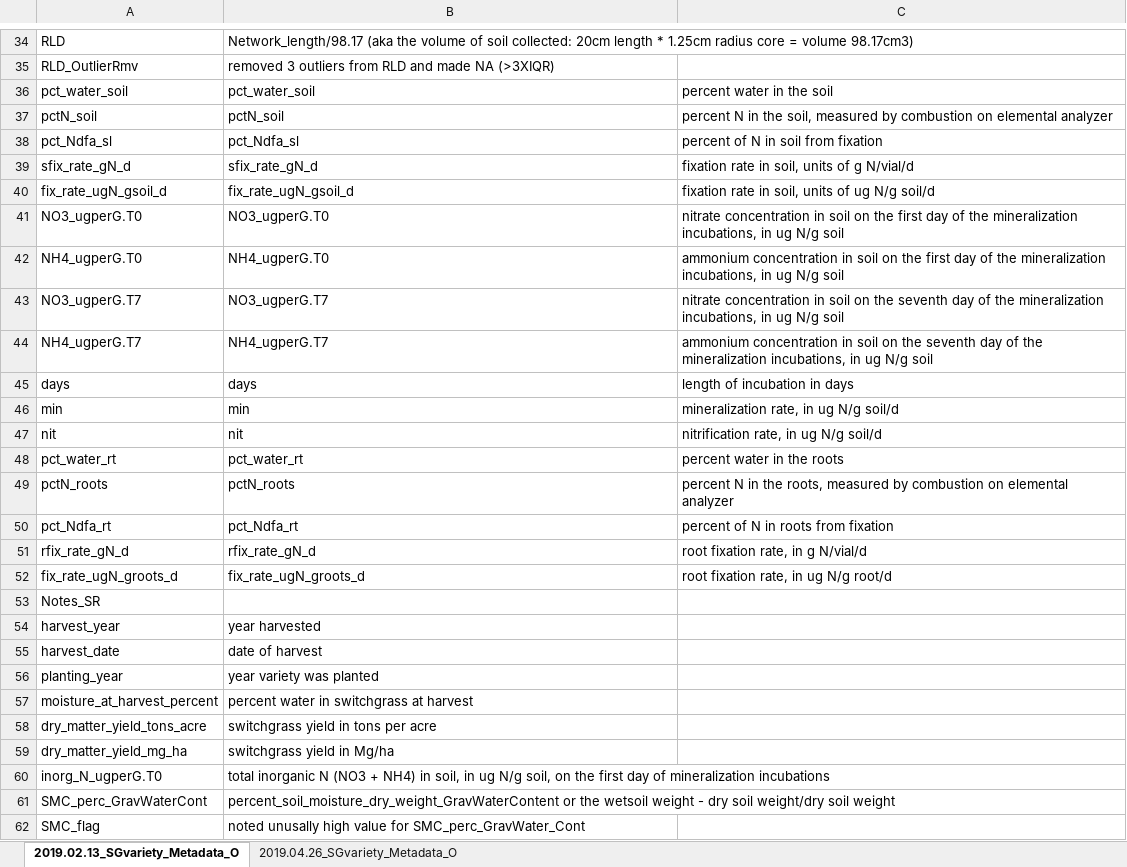
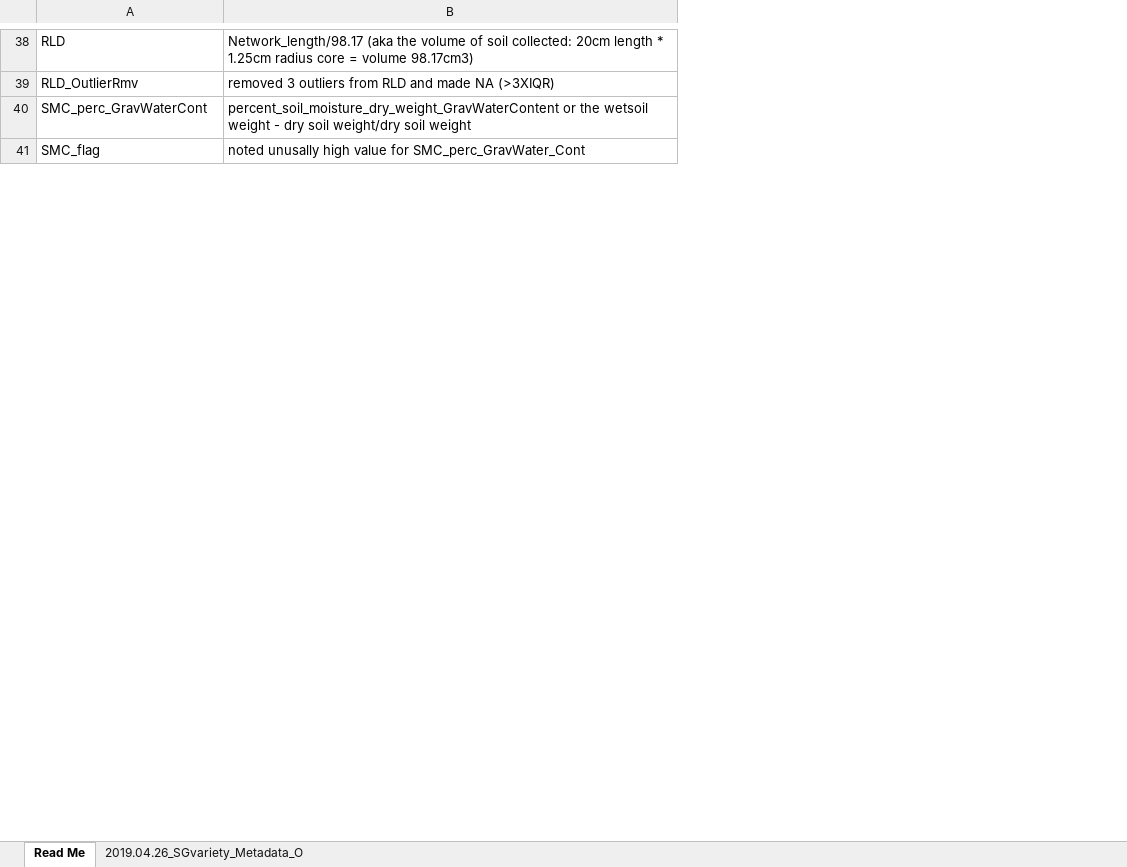
Before and after one commit to TaylerUlbrich/SwitchgrassCultivarMicrobiomeStudy, an Excel workbook: PhyloseqObjects_forAnalysis/2019.04.26_SGvariety_Metadata_OutliersRmv_README.xlsx, sheet Read Me, drawn as a sheet; only a part is shown, gaps mark what is left out; values as stored, in another font and other column widths than the file's, no borders; removed rows and columns are numbered as before the commit, all else as after; the diff covers the shown part only; the diff names each change by its address in the sheet, - before the commit and + after, or states it on an @@ line.

Commit message:
corrected metadata readme, added other results folders and put in .gitignore

```diff
--- a/PhyloseqObjects_forAnalysis/2019.04.26_SGvariety_Metadata_OutliersRmv_README.xlsx (sheet Read Me)
+++ b/PhyloseqObjects_forAnalysis/2019.04.26_SGvariety_Metadata_OutliersRmv_README.xlsx (sheet Read Me)
-sheet tab: 2019.02.13_SGvariety_Metadata_O
+sheet tab: Read Me
-column C, empty
-row 36: pct_water_soil | pct_water_soil | percent water in the soil
-row 37: pctN_soil | pctN_soil | percent N in the soil, measured by combustion on elemental analyzer
-row 38: pct_Ndfa_sl | pct_Ndfa_sl | percent of N in soil from fixation
-row 39: sfix_rate_gN_d | sfix_rate_gN_d | fixation rate in soil, units of g N/vial/d
-row 40: fix_rate_ugN_gsoil_d | fix_rate_ugN_gsoil_d | fixation rate in soil, units of ug N/g soil/d
-row 41: NO3_ugperG.T0 | NO3_ugperG.T0 | nitrate concentration in soil on the first day of the mineralization incubations, in ug N/g soil
-row 42: NH4_ugperG.T0 | NH4_ugperG.T0 | ammonium concentration in soil on the first day of the mineralization incubations, in ug N/g soil
-row 43: NO3_ugperG.T7 | NO3_ugperG.T7 | nitrate concentration in soil on the seventh day of the mineralization incubations, in ug N/g soil
-row 44: NH4_ugperG.T7 | NH4_ugperG.T7 | ammonium concentration in soil on the seventh day of the mineralization incubations, in ug N/g soil
-row 45: days | days | length of incubation in days
-row 46: min | min | mineralization rate, in ug N/g soil/d
-row 47: nit | nit | nitrification rate, in ug N/g soil/d
-row 48: pct_water_rt | pct_water_rt | percent water in the roots
-row 49: pctN_roots | pctN_roots | percent N in the roots, measured by combustion on elemental analyzer
-row 50: pct_Ndfa_rt | pct_Ndfa_rt | percent of N in roots from fixation
-row 51: rfix_rate_gN_d | rfix_rate_gN_d | root fixation rate, in g N/vial/d
-row 52: fix_rate_ugN_groots_d | fix_rate_ugN_groots_d | root fixation rate, in ug N/g root/d
-row 53: Notes_SR
-row 54: harvest_year | year harvested
@@ row 55 moved to row 76: harvest_date @@
@@ row 56 moved to row 77: planting_year @@
-row 57: moisture_at_harvest_percent | percent water in switchgrass at harvest
-row 58: dry_matter_yield_tons_acre | switchgrass yield in tons per acre
-row 59: dry_matter_yield_mg_ha | switchgrass yield in Mg/ha
-row 60: inorg_N_ugperG.T0 | total inorganic N (NO3 + NH4) in soil, in ug N/g soil, on the first day of mineralization incubations
```
Also changed, not shown: 28 added rows and 2 edited cells elsewhere in this sheet, 1 other file.
